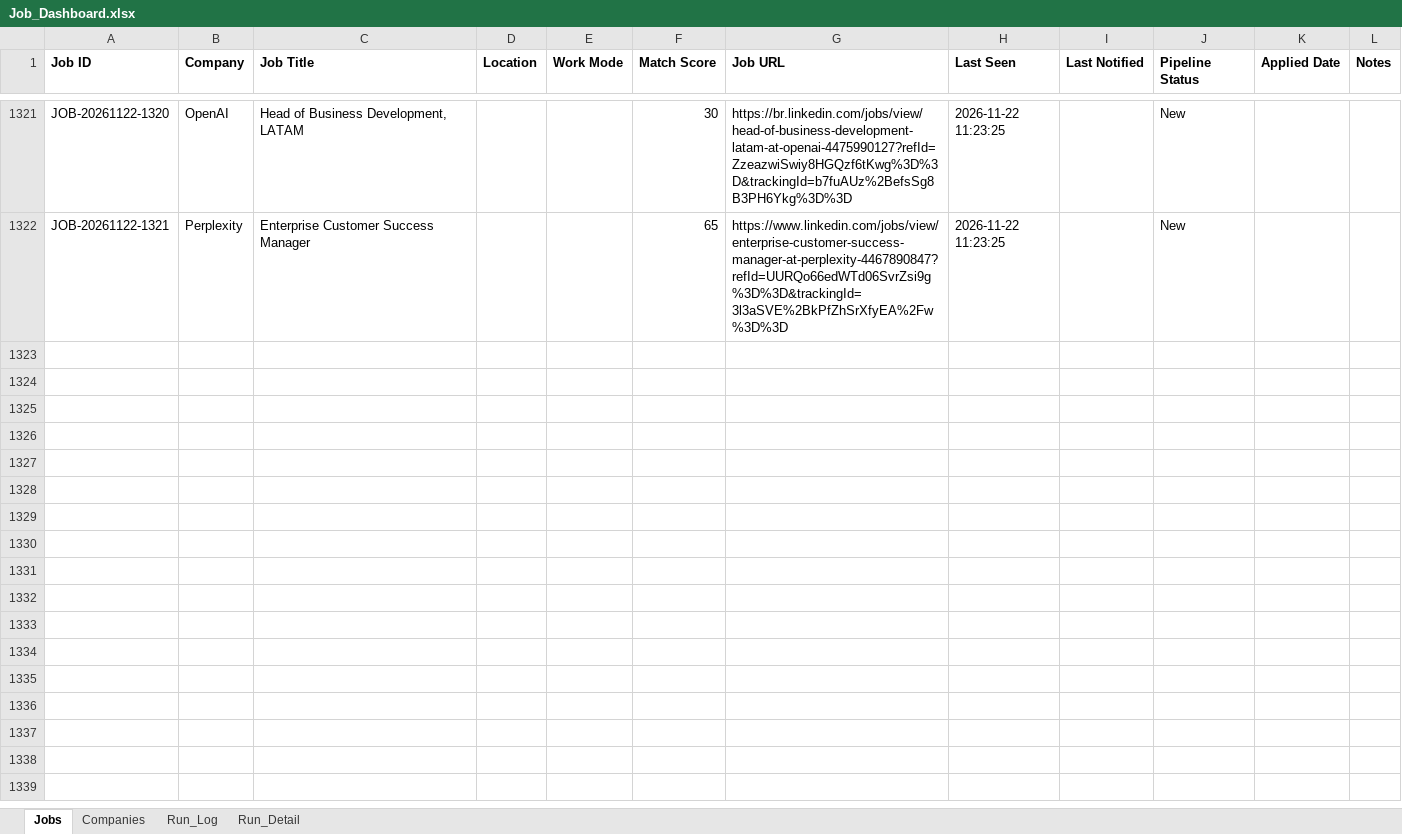
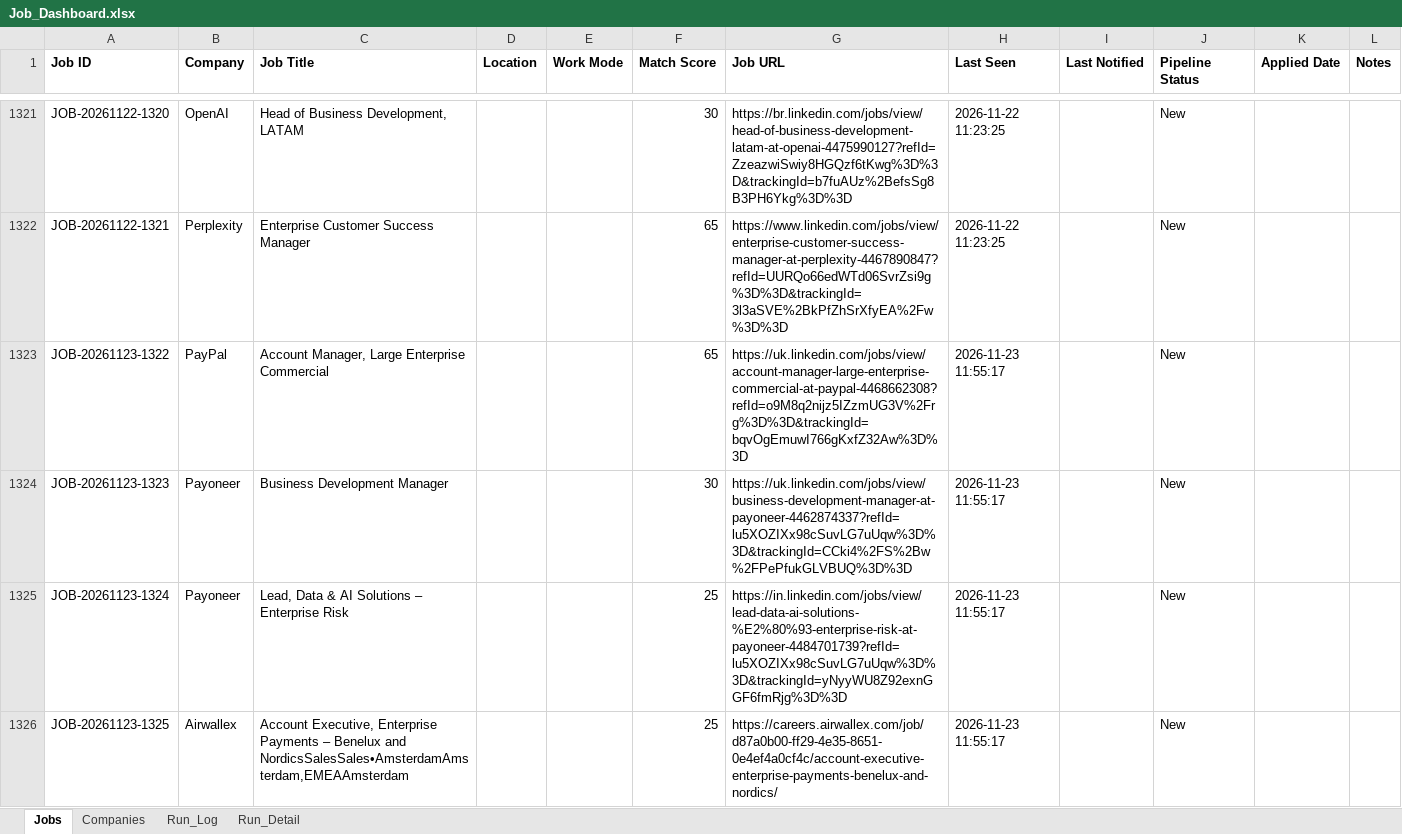
Before and after one commit to sabrinahan93-byte/PCIP, an Excel workbook: output/Job_Dashboard.xlsx, sheet Jobs, drawn as a sheet; only a part is shown, gaps mark what is left out; values as stored, in another font and other column widths than the file's, no borders; the diff covers the shown part only; the diff names each change by its address in the sheet, - before the commit and + after, or states it on an @@ line.

```diff
--- a/output/Job_Dashboard.xlsx (sheet Jobs)
+++ b/output/Job_Dashboard.xlsx (sheet Jobs)
+row 1323: JOB-20261123-1322 | PayPal | Account Manager, Large Enterprise Commercial |  |  | 65 | https://uk.linkedin.com/jobs/view/account-manager-large-enterprise-commercial-at-paypal-4468662308?refId=o9M8q2nijz5IZzmUG3V%2Frg%3D%3D&trackingId=bqvOgEmuwI766gKxfZ32Aw%3D%3D | 2026-11-23 11:55:17 |  | New
+row 1324: JOB-20261123-1323 | Payoneer | Business Development Manager |  |  | 30 | https://uk.linkedin.com/jobs/view/business-development-manager-at-payoneer-4462874337?refId=lu5XOZIXx98cSuvLG7uUqw%3D%3D&trackingId=CCki4%2FS%2Bw%2FPePfukGLVBUQ%3D%3D | 2026-11-23 11:55:17 |  | New
+row 1325: JOB-20261123-1324 | Payoneer | Lead, Data & AI Solutions – Enterprise Risk |  |  | 25 | https://in.linkedin.com/jobs/view/lead-data-ai-solutions-%E2%80%93-enterprise-risk-at-payoneer-4484701739?refId=lu5XOZIXx98cSuvLG7uUqw%3D%3D&trackingId=yNyyWU8Z92exnGGF6fmRjg%3D%3D | 2026-11-23 11:55:17 |  | New
+row 1326: JOB-20261123-1325 | Airwallex | Account Executive, Enterprise Payments – Benelux and NordicsSalesSales•AmsterdamAmsterdam,EMEAAmsterdam |  |  | 25 | https://careers.airwallex.com/job/d87a0b00-ff29-4e35-8651-0e4ef4a0cf4c/account-executive-enterprise-payments-benelux-and-nordics/ | 2026-11-23 11:55:17 |  | New
```
Also changed, not shown: 10 added rows and 48 edited cells elsewhere in this sheet, sheet Run_Detail, sheet Run_Log, 1 other file.
